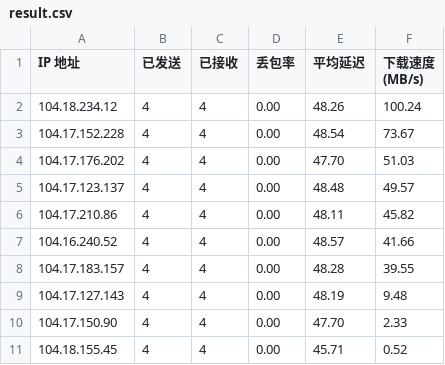
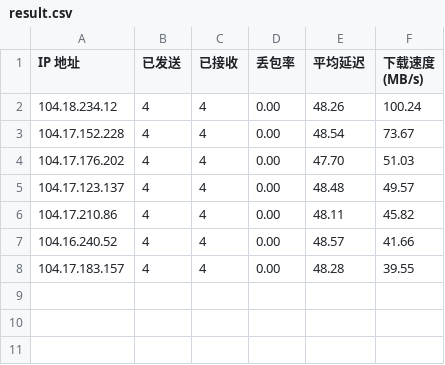
Before and after one commit to FujiiTaki/FujiiTaki, a CSV file: result.csv, drawn as a sheet.

Commit message:
Update result.csv

```diff
--- a/result.csv
+++ b/result.csv
@@ -8,4 +8 @@ IP 地址,已发送,已接收,丢包率,平均延迟,下载速度 (MB/s)
 104.17.183.157,4,4,0.00,48.28,39.55
-104.17.127.143,4,4,0.00,48.19,9.48
-104.17.150.90,4,4,0.00,47.70,2.33
-104.18.155.45,4,4,0.00,45.71,0.52
```
